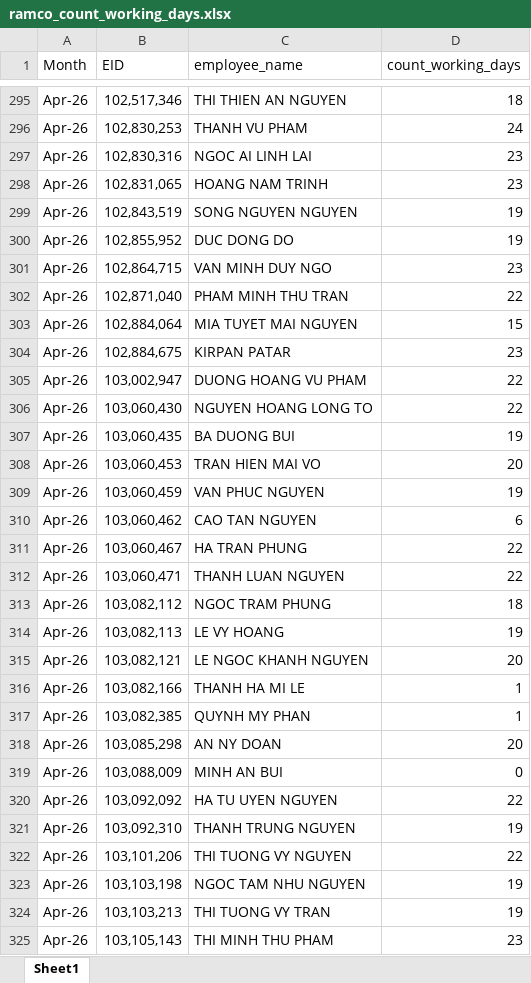
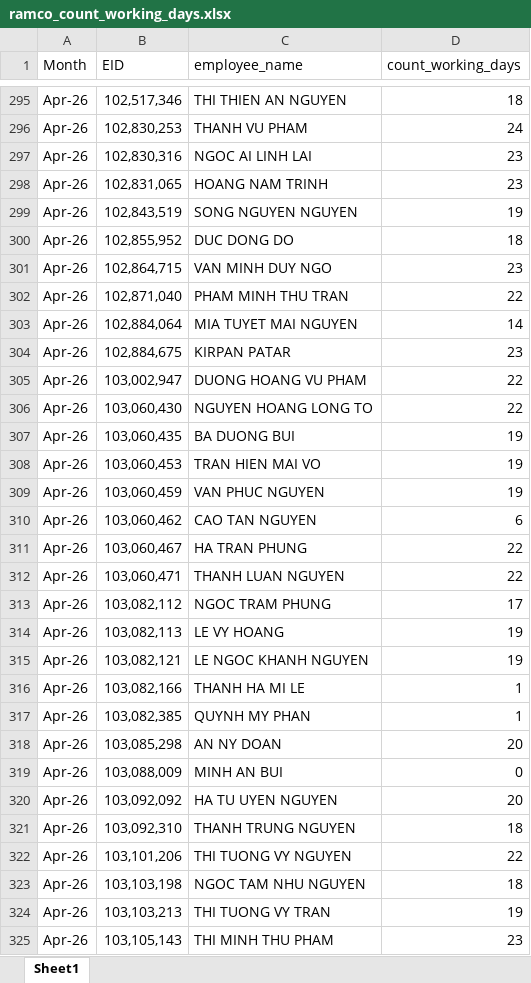
Before and after one commit to NguyenHuuChinh1998/CODE, an Excel workbook: ramco_count_working_days.xlsx, sheet Sheet1, drawn as a sheet; only a part is shown, gaps mark what is left out; values as stored, in another font and other column widths than the file's, no borders; table styles not drawn; the diff covers the shown part only; the diff names each change by its address in the sheet, - before the commit and + after, or states it on an @@ line.

```diff
--- a/ramco_count_working_days.xlsx (sheet Sheet1)
+++ b/ramco_count_working_days.xlsx (sheet Sheet1)
-D300 (count_working_days): 19
+D300 (count_working_days): 18
-D303 (count_working_days): 15
+D303 (count_working_days): 14
-D308 (count_working_days): 20
+D308 (count_working_days): 19
-D313 (count_working_days): 18
+D313 (count_working_days): 17
-D315 (count_working_days): 20
+D315 (count_working_days): 19
-D320 (count_working_days): 22
+D320 (count_working_days): 20
-D321 (count_working_days): 19
+D321 (count_working_days): 18
-D323 (count_working_days): 19
+D323 (count_working_days): 18
```
Also changed, not shown: 8 edited cells elsewhere in this sheet, quartile2.xlsx, sea_productive.xlsx, 4 other files.
